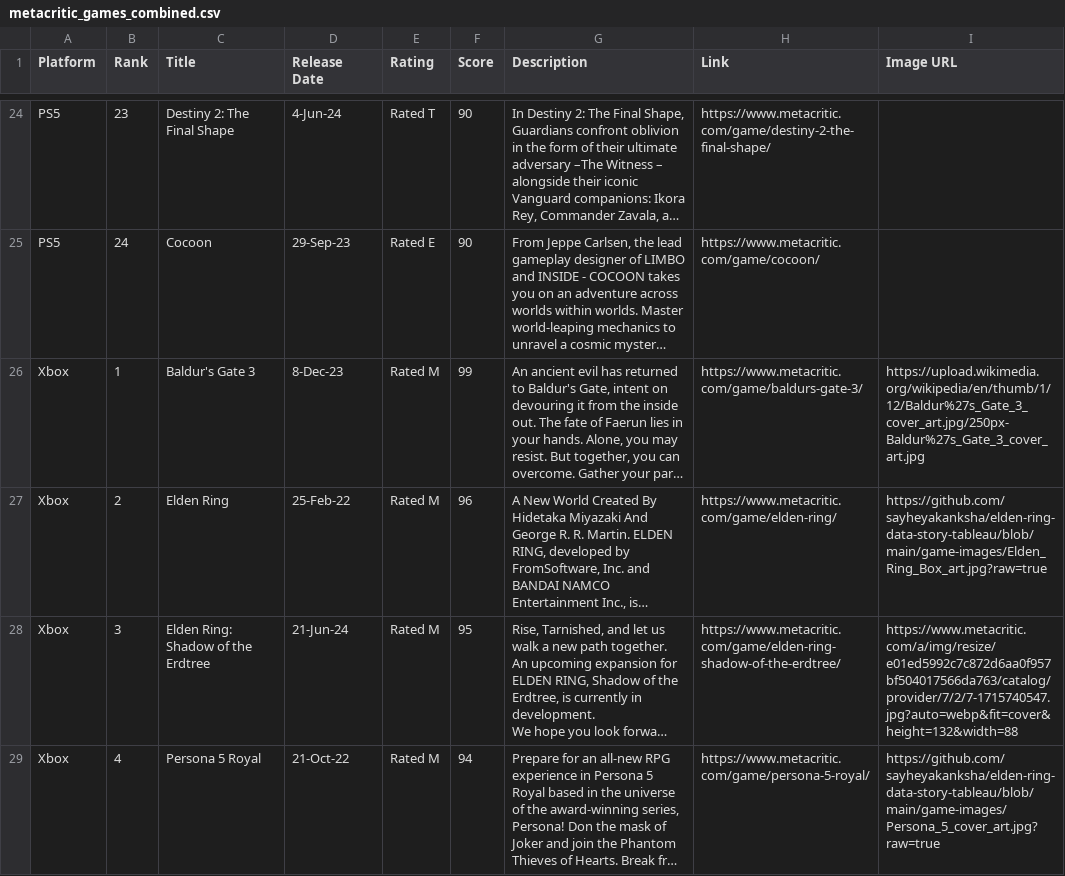
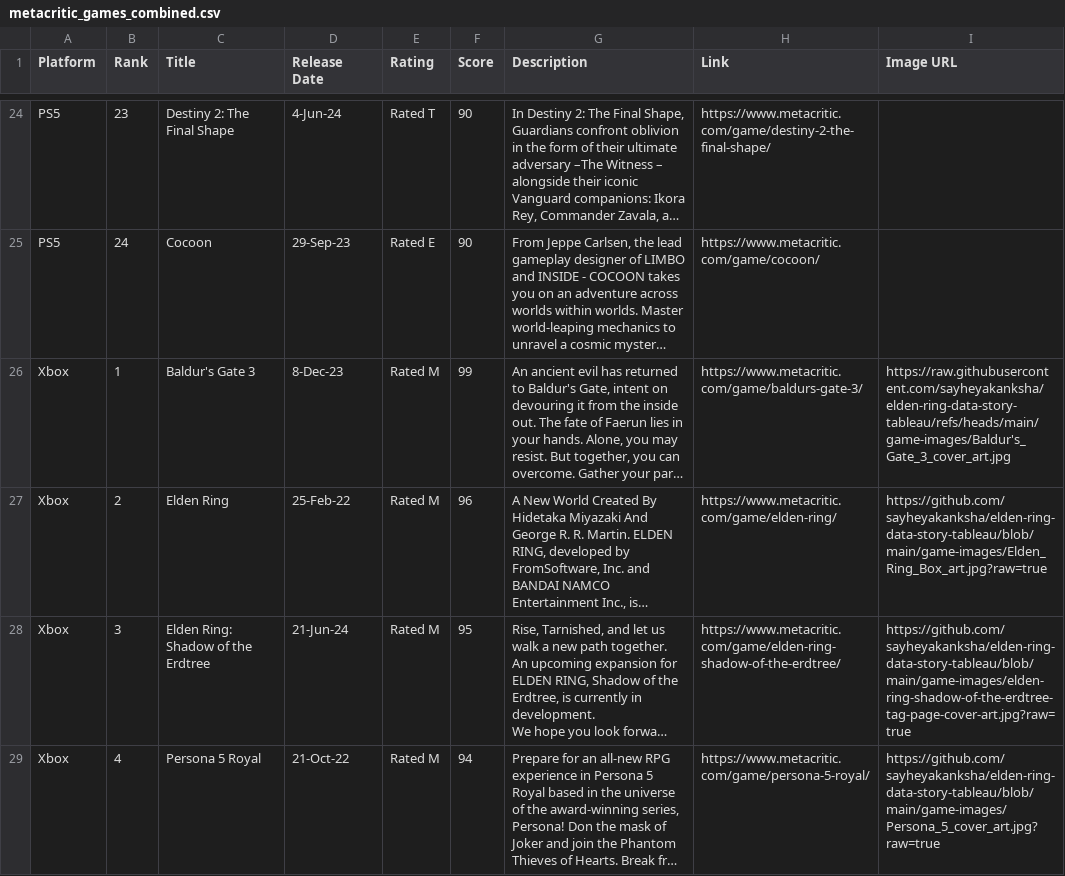
Before and after one commit to sayheyakanksha/elden-ring-data-story-tableau, a CSV file: metacritic_games_combined.csv, drawn as a sheet; only a part is shown, gaps mark what is left out; long unchanged cells end in …; the diff covers the shown part only; the diff names each change by its address in the sheet, - before the commit and + after, or states it on an @@ line.

```diff
--- a/metacritic_games_combined.csv
+++ b/metacritic_games_combined.csv
-I26 (Image URL): https://upload.wikimedia.org/wikipedia/en/thumb/1/12/Baldur%27s_Gate_3_cover_art.jpg/250px-Baldur%27s_Gate_3_cover_art.jpg
+I26 (Image URL): https://raw.githubusercontent.com/sayheyakanksha/elden-ring-data-story-tableau/refs/heads/main/game-images/Baldur's_Gate_3_cover_art.jpg
-I28 (Image URL): https://www.metacritic.com/a/img/resize/e01ed5992c7c872d6aa0f957bf504017566da763/catalog/provider/7/2/7-1715740547.jpg?auto=webp&fit=cover&height=132&width=88
+I28 (Image URL): https://github.com/sayheyakanksha/elden-ring-data-story-tableau/blob/main/game-images/elden-ring-shadow-of-the-erdtree-tag-page-cover-art.jpg?raw=true
```
Also changed, not shown: 4 edited cells elsewhere in this file, 5 other files.
